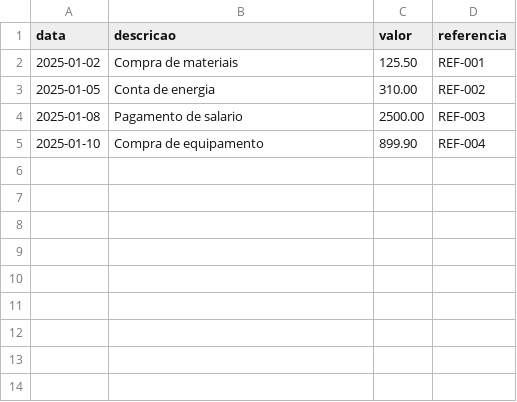
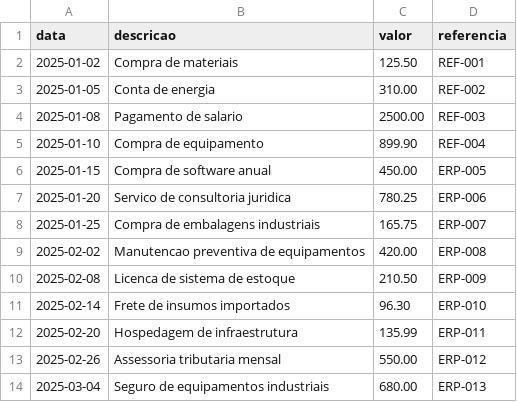
Before and after one commit to Willitonlima/ledgerlens, a CSV file: frontend/public/samples/erp.csv, drawn as a sheet.

```diff
--- a/frontend/public/samples/erp.csv
+++ b/frontend/public/samples/erp.csv
@@ -5 +5,10 @@ data,descricao,valor,referencia
 2025-01-10,Compra de equipamento,899.90,REF-004
+2025-01-15,Compra de software anual,450.00,ERP-005
+2025-01-20,Servico de consultoria juridica,780.25,ERP-006
+2025-01-25,Compra de embalagens industriais,165.75,ERP-007
+2025-02-02,Manutencao preventiva de equipamentos,420.00,ERP-008
+2025-02-08,Licenca de sistema de estoque,210.50,ERP-009
+2025-02-14,Frete de insumos importados,96.30,ERP-010
+2025-02-20,Hospedagem de infraestrutura,135.99,ERP-011
+2025-02-26,Assessoria tributaria mensal,550.00,ERP-012
+2025-03-04,Seguro de equipamentos industriais,680.00,ERP-013
```
Also changed, not shown: frontend/public/samples/banco.csv, 13 other files.
